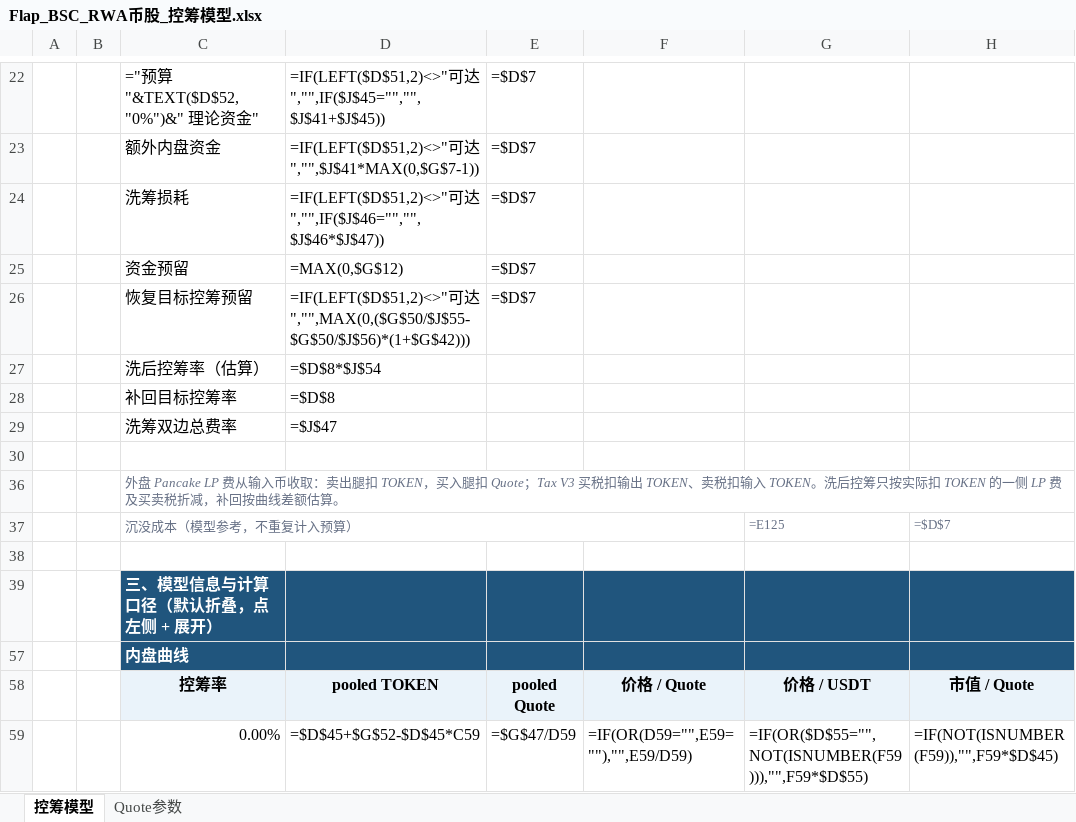
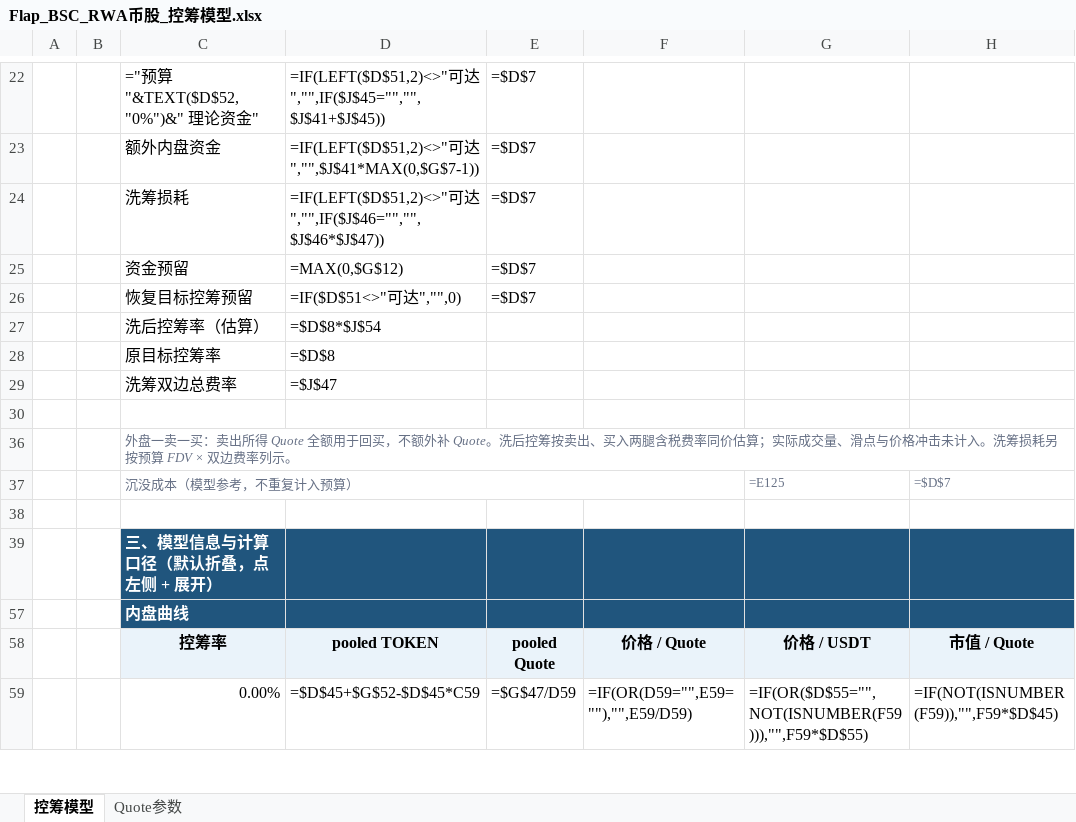
Before and after one commit to bella07021/stock-quote-route-liquidity, an Excel workbook: excel/latest/Flap_BSC_RWA币股_控筹模型.xlsx, sheet 控筹模型, drawn as a sheet; only a part is shown, gaps mark what is left out; values as stored, in another font and other column widths than the file's, no borders; formulas without a stored value are shown as written; conditional formats not drawn; the diff names each change by its address in the sheet, - before the commit and + after, or states it on an @@ line.

```diff
--- a/excel/latest/Flap_BSC_RWA币股_控筹模型.xlsx (sheet 控筹模型)
+++ b/excel/latest/Flap_BSC_RWA币股_控筹模型.xlsx (sheet 控筹模型)
-D26: =IF(LEFT($D$51,2)<>"可达","",MAX(0,($G$50/$J$55-$G$50/$J$56)*(1+$G$42)))
+D26: =IF($D$51<>"可达","",0)
-C28: 补回目标控筹率
+C28: 原目标控筹率
-C36: 外盘 Pancake LP 费从输入币收取：卖出腿扣 TOKEN，买入腿扣 Quote；Tax V3 买税扣输出 TOKEN、卖税扣输入 TOKEN。洗后控筹只按实际扣 TOKEN 的一侧 LP 费及买卖税折减，补回按曲线差额估算。
+C36: 外盘一卖一买：卖出所得 Quote 全额用于回买，不额外补 Quote。洗后控筹按卖出、买入两腿含税费率同价估算；实际成交量、滑点与价格冲击未计入。洗筹损耗另按预算 FDV × 双边费率列示。
```
Also changed, not shown: hidden cells, excel/latest/FourMeme_4Stock_BNC4_控筹模型.xlsx, excel/latest/发射平台模型_全曲线_PonsV2.xlsx, 7 other files.
